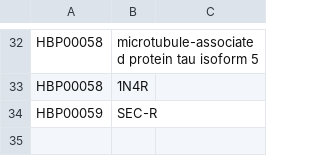
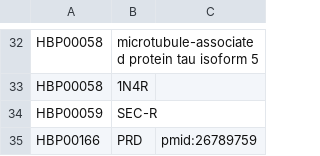
Before and after one commit to pharmacome/conso, a TSV file: synonyms.tsv, drawn as a sheet; only a part is shown, gaps mark what is left out; the diff names each change by its address in the sheet, - before the commit and + after, or states it on an @@ line.

Commit message:
Add synonym for HBP00166

```diff
--- a/synonyms.tsv
+++ b/synonyms.tsv
+row 35: HBP00166 | PRD | pmid:26789759
```
